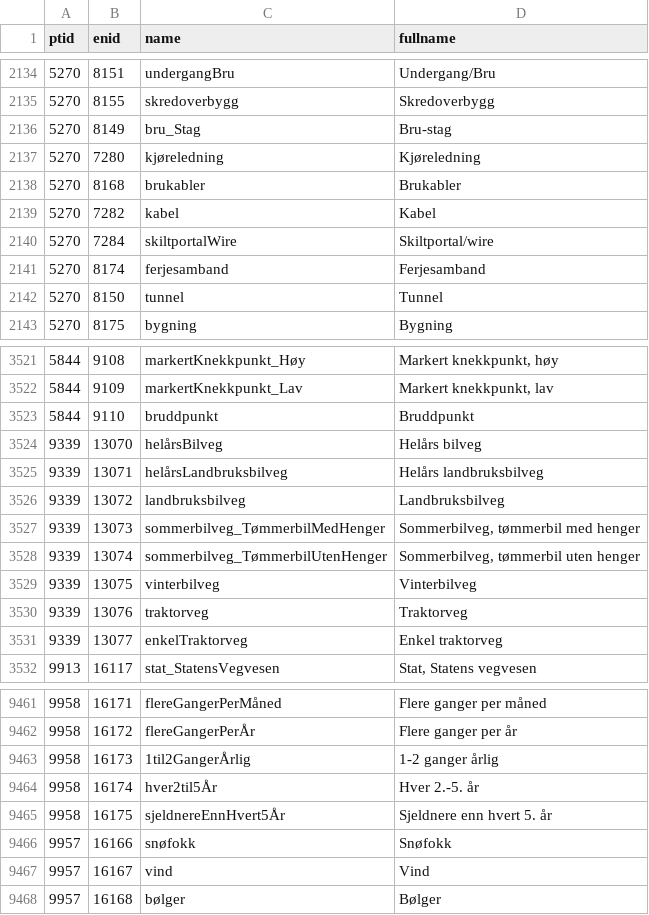
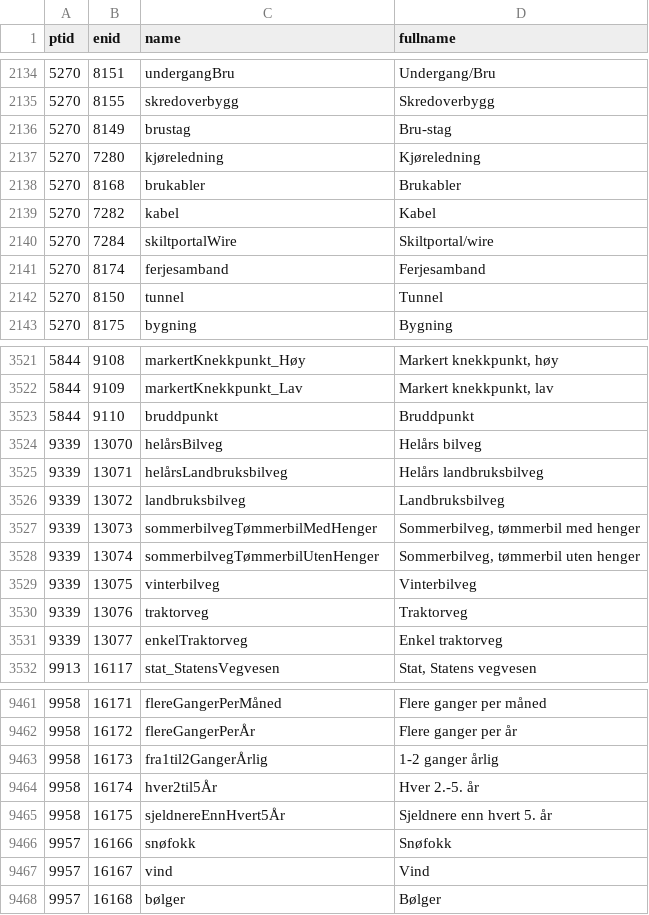
Before and after one commit to ehelle/SOSI-Vegnett, a CSV file: Mappingtabeller/NVDB_enMapping.csv, drawn as a sheet; only a part is shown, gaps mark what is left out.

```diff
--- a/Mappingtabeller/NVDB_enMapping.csv
+++ b/Mappingtabeller/NVDB_enMapping.csv
@@ -2135,3 +2135,3 @@ ptid;enid;name;fullname;;;;;;;;
 5270;8155;skredoverbygg;Skredoverbygg;;;;;;;;
-5270;8149;bru_Stag;Bru-stag;;;;;;;;
+5270;8149;brustag;Bru-stag;;;;;;;;
 5270;7280;kjøreledning;Kjøreledning;;;;;;;;
@@ -3526,4 +3526,4 @@ ptid;enid;name;fullname;;;;;;;;
 9339;13072;landbruksbilveg;Landbruksbilveg;;;;;;;;
-9339;13073;sommerbilveg_TømmerbilMedHenger;Sommerbilveg, tømmerbil med henger;;;;;;;;
-9339;13074;sommerbilveg_TømmerbilUtenHenger;Sommerbilveg, tømmerbil uten henger;;;;;;;;
+9339;13073;sommerbilvegTømmerbilMedHenger;Sommerbilveg, tømmerbil med henger;;;;;;;;
+9339;13074;sommerbilvegTømmerbilUtenHenger;Sommerbilveg, tømmerbil uten henger;;;;;;;;
 9339;13075;vinterbilveg;Vinterbilveg  ;;;;;;;;
@@ -9462,3 +9462,3 @@ ptid;enid;name;fullname;;;;;;;;
 9958;16172;flereGangerPerÅr;Flere ganger per år;;;;;;;;
-9958;16173;1til2GangerÅrlig;1-2 ganger årlig;;;;;;;;
+9958;16173;fra1til2GangerÅrlig;1-2 ganger årlig;;;;;;;;
 9958;16174;hver2til5År;Hver 2.-5. år;;;;;;;;
```
Also changed, not shown: 4 other files.
